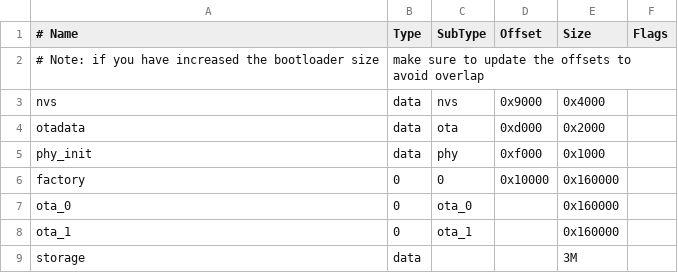
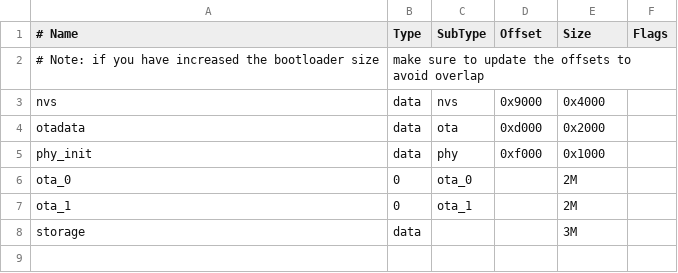
Before and after one commit to harshanm8370/SenseH, a CSV file: partitions.csv, drawn as a sheet.

```diff
--- a/partitions.csv
+++ b/partitions.csv
@@ -5,5 +5,4 @@ otadata,  	data, ota,     	0xd000,  0x2000,
 phy_init,   data, phy,      0xf000,  0x1000,
-factory,    0,    0,  		0x10000, 0x160000,
-ota_0,    0,    ota_0,   ,        0x160000,
-ota_1,    0,    ota_1,   ,        0x160000,
+ota_0,    0,    ota_0,   ,        2M,
+ota_1,    0,    ota_1,   ,        2M,
 storage,    data, ,             , 3M,
```
Also changed, not shown: 10 other files.
